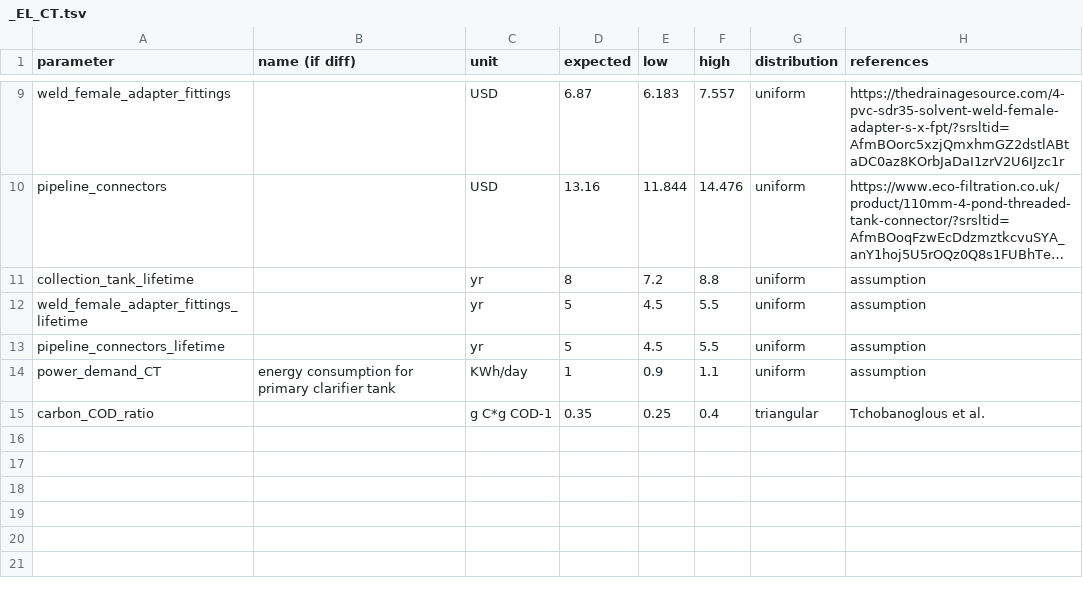
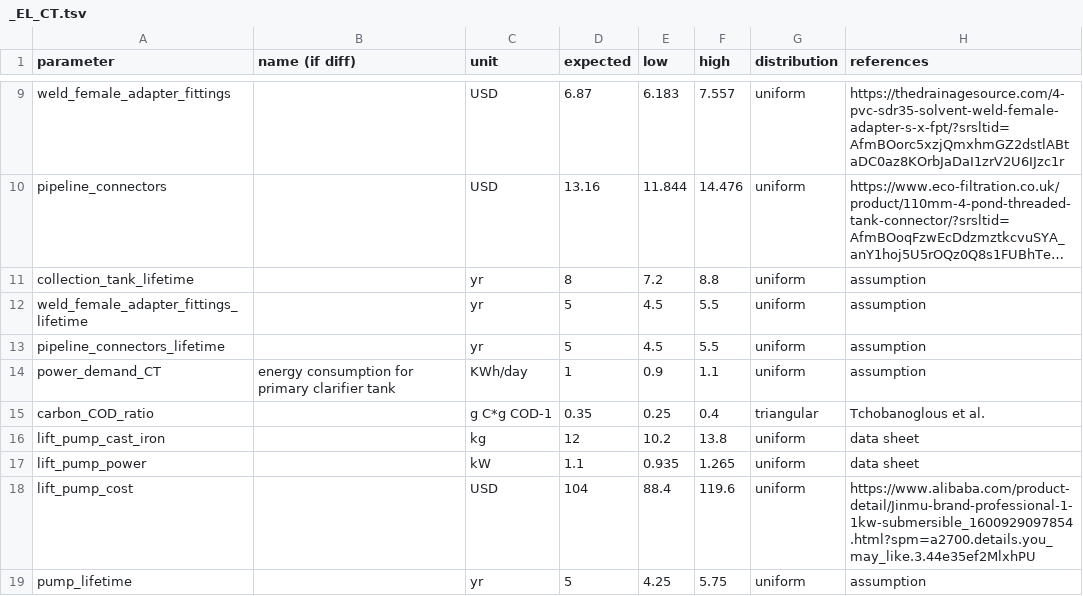
Before and after one commit to QSD-Group/EXPOsan, a TSV file: exposan/enviroloo/data/units_data/_EL_CT.tsv, drawn as a sheet; only a part is shown, gaps mark what is left out; long unchanged cells end in …; the diff names each change by its address in the sheet, - before the commit and + after, or states it on an @@ line.

```diff
--- a/exposan/enviroloo/data/units_data/_EL_CT.tsv
+++ b/exposan/enviroloo/data/units_data/_EL_CT.tsv
+row 16: lift_pump_cast_iron |  | kg | 12 | 10.2 | 13.8 | uniform | data sheet
+row 17: lift_pump_power |  | kW | 1.1 | 0.935 | 1.265 | uniform | data sheet
+row 18: lift_pump_cost |  | USD | 104 | 88.4 | 119.6 | uniform | https://www.alibaba.com/product-detail/Jinmu-brand-professional-1-1kw-submersible_1600929097854.html?spm=a2700.details.you_may_like.3.44e35ef2MlxhPU
+row 19: pump_lifetime |  | yr | 5 | 4.25 | 5.75 | uniform | assumption
```
Also changed, not shown: exposan/enviroloo/data/units_data/_EL_Aerobic.tsv, exposan/enviroloo/data/units_data/_EL_Anoxic.tsv, 8 other files.
